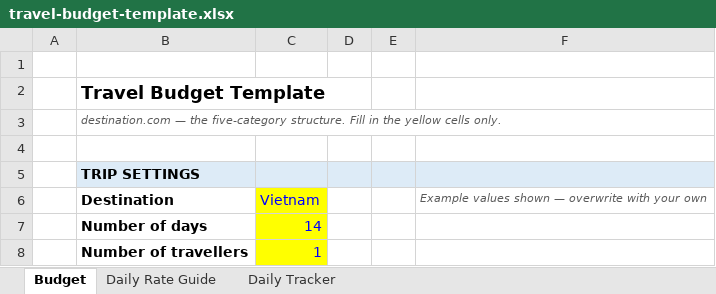
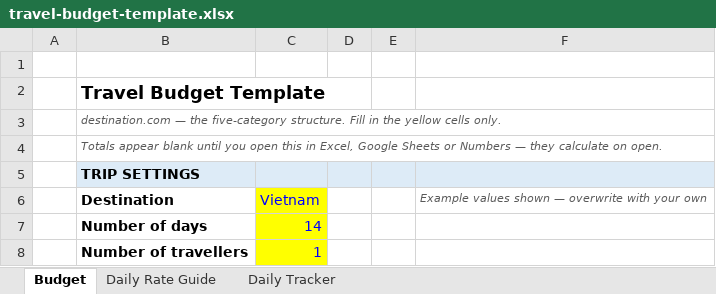
Before and after one commit to mastap150/pgam-intelligence, an Excel workbook: content/destination/downloads/travel-budget-template.xlsx, sheet Budget, drawn as a sheet; only a part is shown; values as stored, in another font and other column widths than the file's, no borders; the diff names each change by its address in the sheet, - before the commit and + after, or states it on an @@ line.

```diff
--- a/content/destination/downloads/travel-budget-template.xlsx (sheet Budget)
+++ b/content/destination/downloads/travel-budget-template.xlsx (sheet Budget)
-B4: (empty)
+B4: Totals appear blank until you open this in Excel, Google Sheets or Numbers — they calculate on open.
```
Also changed, not shown: 1 other file.
